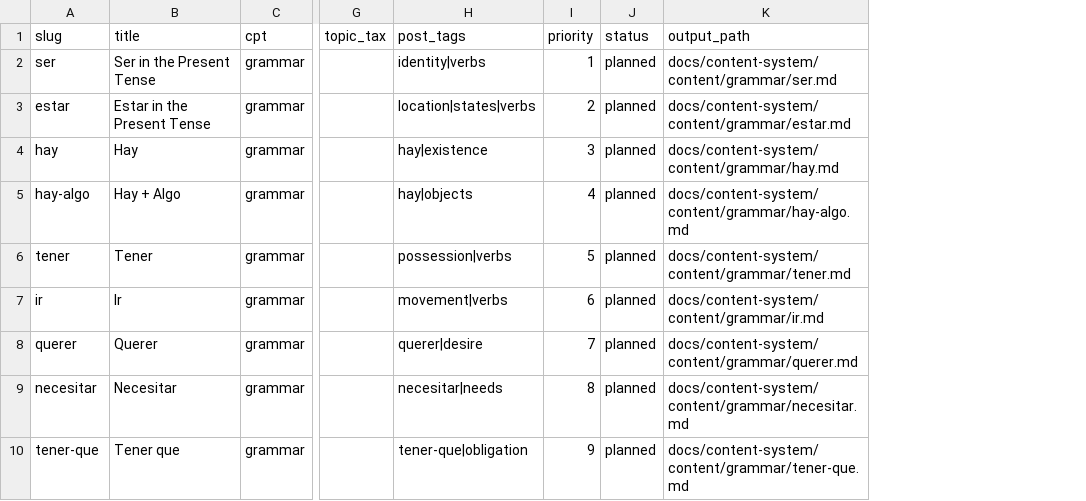
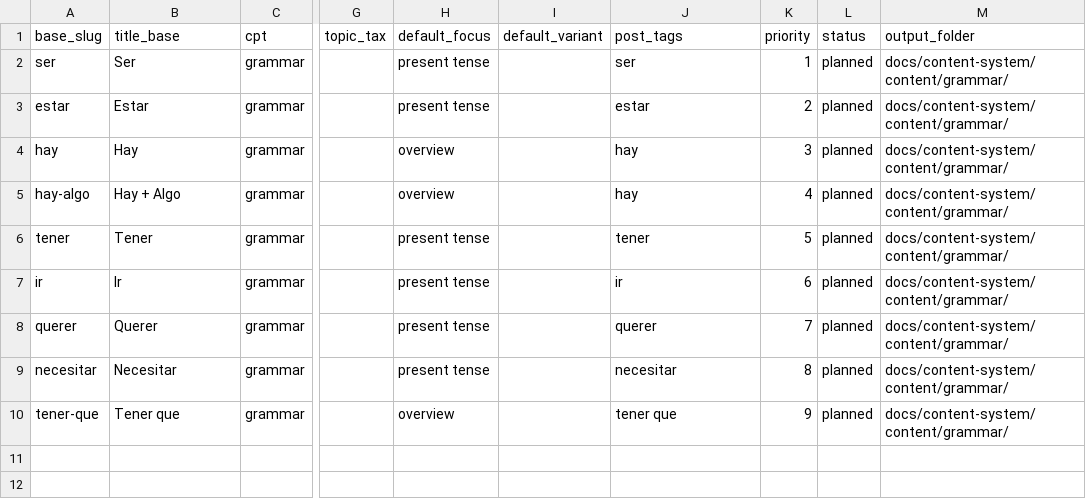
Before and after one commit to JotaNota/Spanishnova_web, a CSV file: docs/content-system/content-plan/grammar-roadmap.csv, drawn as a sheet; only a part is shown, gaps mark what is left out; removed rows and columns are numbered as before the commit, all else as after; the diff names each change by its address in the sheet, - before the commit and + after, or states it on an @@ line.

Commit message:
Refine grammar flow and add necesitar draft

```diff
--- a/docs/content-system/content-plan/grammar-roadmap.csv
+++ b/docs/content-system/content-plan/grammar-roadmap.csv
+column H (default_focus), rows 2-10: present tense | present tense | overview | overview | present tense | present tense | present tense | present tense | overview
+column I (default_variant), empty
-column K (output_path), rows 2-10: docs/content-system/content/grammar/ser.md | docs/content-system/content/grammar/estar.md | docs/content-system/content/grammar/hay.md | docs/content-system/content/grammar/hay-algo.md | docs/content-system/content/grammar/tener.md | docs/content-system/content/grammar/ir.md | docs/content-system/content/grammar/querer.md | docs/content-system/content/grammar/necesitar.md | docs/content-system/content/grammar/tener-que.md
+column M (output_folder), rows 2-10: all docs/content-system/content/grammar/
-A1: slug
+A1: base_slug
-B1: title
+B1: title_base
-B2 (title_base): Ser in the Present Tense
+B2 (title_base): Ser
-J2 (post_tags): identity|verbs
+J2 (post_tags): ser
-B3 (title_base): Estar in the Present Tense
+B3 (title_base): Estar
-J3 (post_tags): location|states|verbs
+J3 (post_tags): estar
-J4 (post_tags): hay|existence
+J4 (post_tags): hay
-J5 (post_tags): hay|objects
+J5 (post_tags): hay
-J6 (post_tags): possession|verbs
+J6 (post_tags): tener
-J7 (post_tags): movement|verbs
+J7 (post_tags): ir
-J8 (post_tags): querer|desire
+J8 (post_tags): querer
-J9 (post_tags): necesitar|needs
+J9 (post_tags): necesitar
-J10 (post_tags): tener-que|obligation
+J10 (post_tags): tener que
```
Also changed, not shown: 5 other files.
